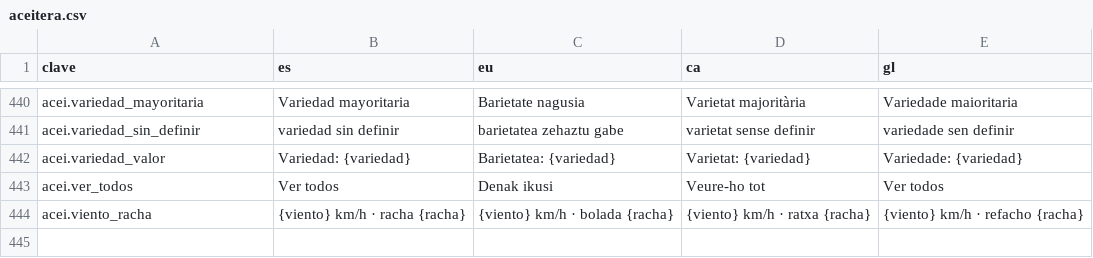
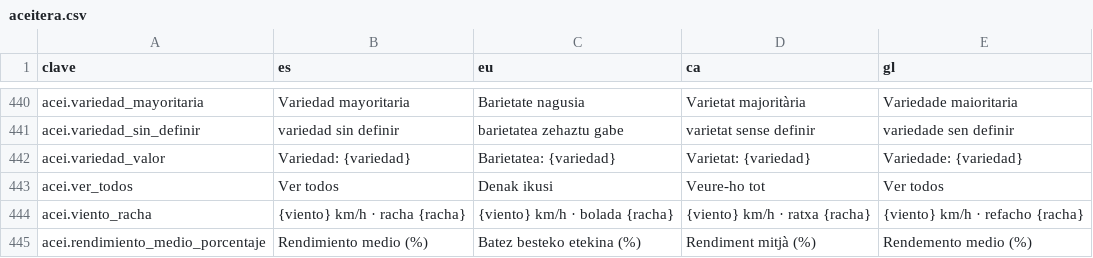
Before and after one commit to JosuIru/nuevo-ser, a CSV file: content/solera/traducciones/aceitera.csv, drawn as a sheet; only a part is shown, gaps mark what is left out.

```diff
--- a/content/solera/traducciones/aceitera.csv
+++ b/content/solera/traducciones/aceitera.csv
@@ -444 +444,2 @@ acei.ver_todos,Ver todos,Denak ikusi,Veure-ho tot,Ver todos
 acei.viento_racha,{viento} km/h · racha {racha},{viento} km/h · bolada {racha},{viento} km/h · ratxa {racha},{viento} km/h · refacho {racha}
+acei.rendimiento_medio_porcentaje,Rendimiento medio (%),Batez besteko etekina (%),Rendiment mitjà (%),Rendemento medio (%)
```
Also changed, not shown: 8 other files.
